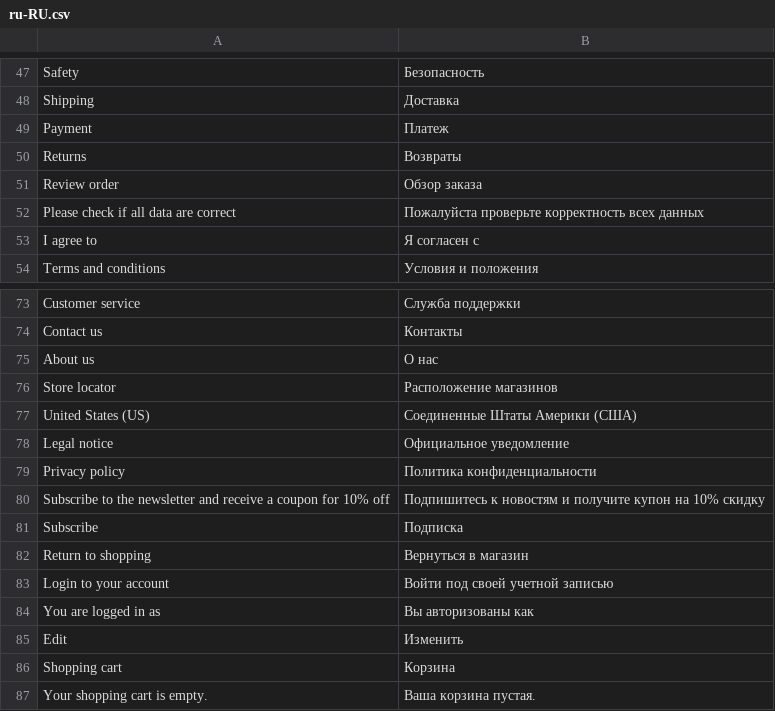
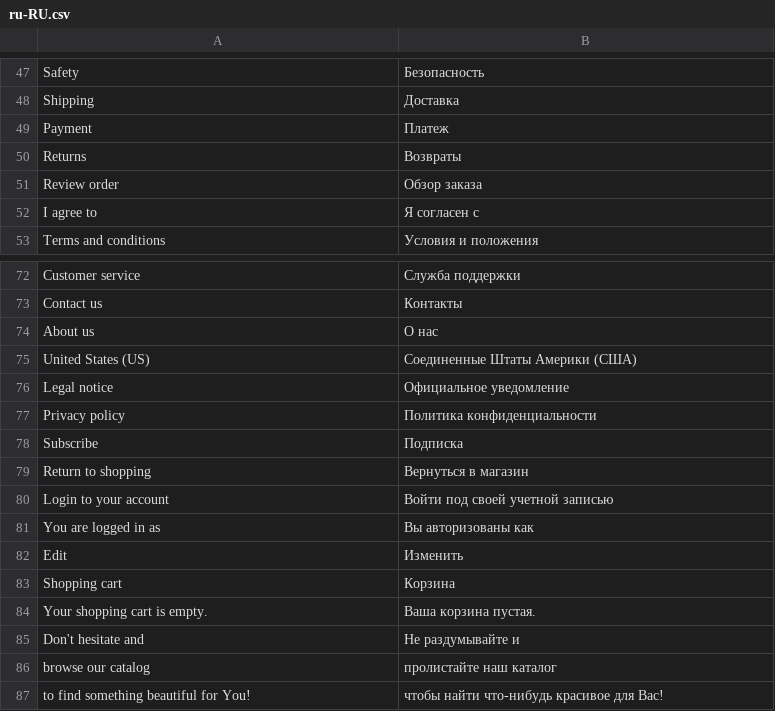
Before and after one commit to vuestorefront/vue-storefront, a CSV file: core/i18n/resource/i18n/ru-RU.csv, drawn as a sheet; only a part is shown, gaps mark what is left out; the shorter side is filled out with more unchanged rows; the diff names each change by its address in the sheet, - before the commit and + after, or states it on an @@ line.

```diff
--- a/core/i18n/resource/i18n/ru-RU.csv
+++ b/core/i18n/resource/i18n/ru-RU.csv
-row 52: Please check if all data are correct | Пожалуйста проверьте корректность всех данных
-row 76: Store locator | Расположение магазинов
-row 80: Subscribe to the newsletter and receive a coupon for 10% off | Подпишитесь к новостям и получите купон на 10% скидку
```
Also changed, not shown: core/i18n/resource/i18n/de-DE.csv, core/i18n/resource/i18n/es-ES.csv, 7 other files.
